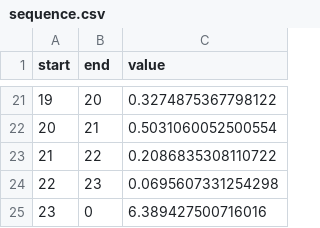
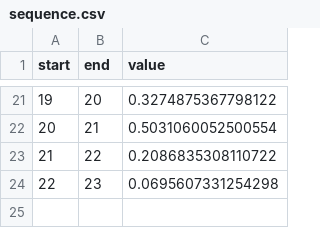
Before and after one commit to Abraxelx/haversine-sinus-distance-measuring, a CSV file: sequence.csv, drawn as a sheet; only a part is shown, gaps mark what is left out.

Commit message:
sequence file recreated

```diff
--- a/sequence.csv
+++ b/sequence.csv
@@ -24,2 +24 @@ start,end,value
 22,23,0.0695607331254298
-23,0,6.389427500716016
```
